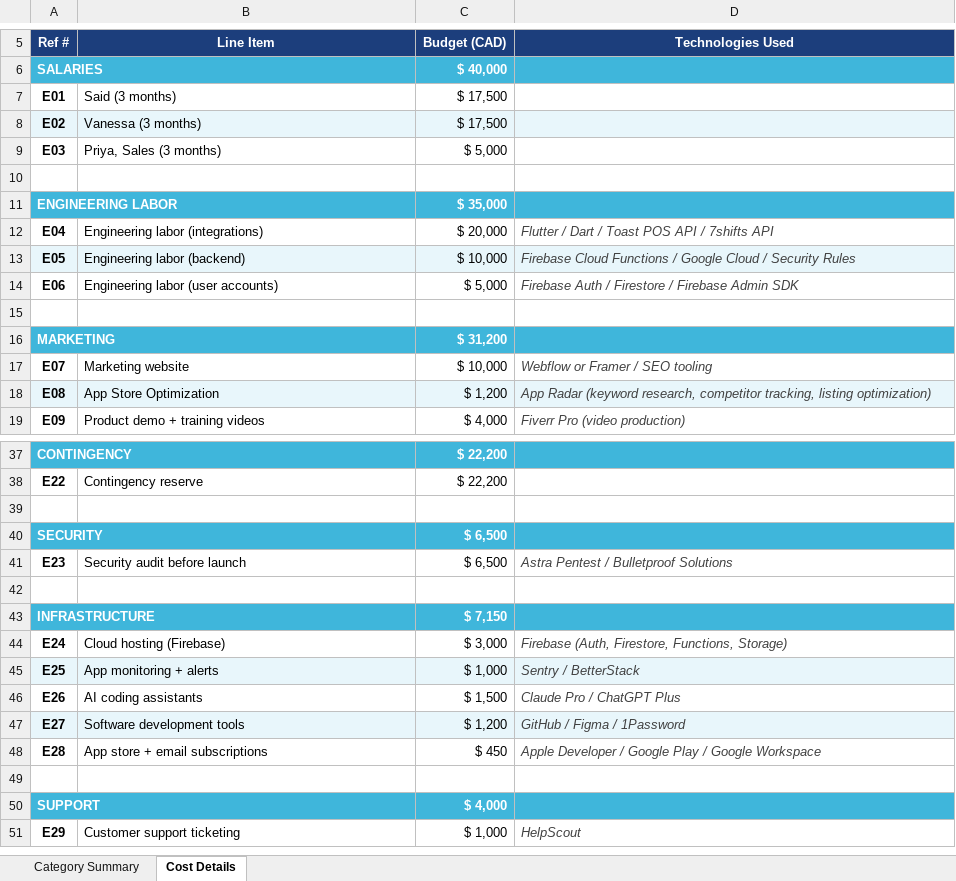
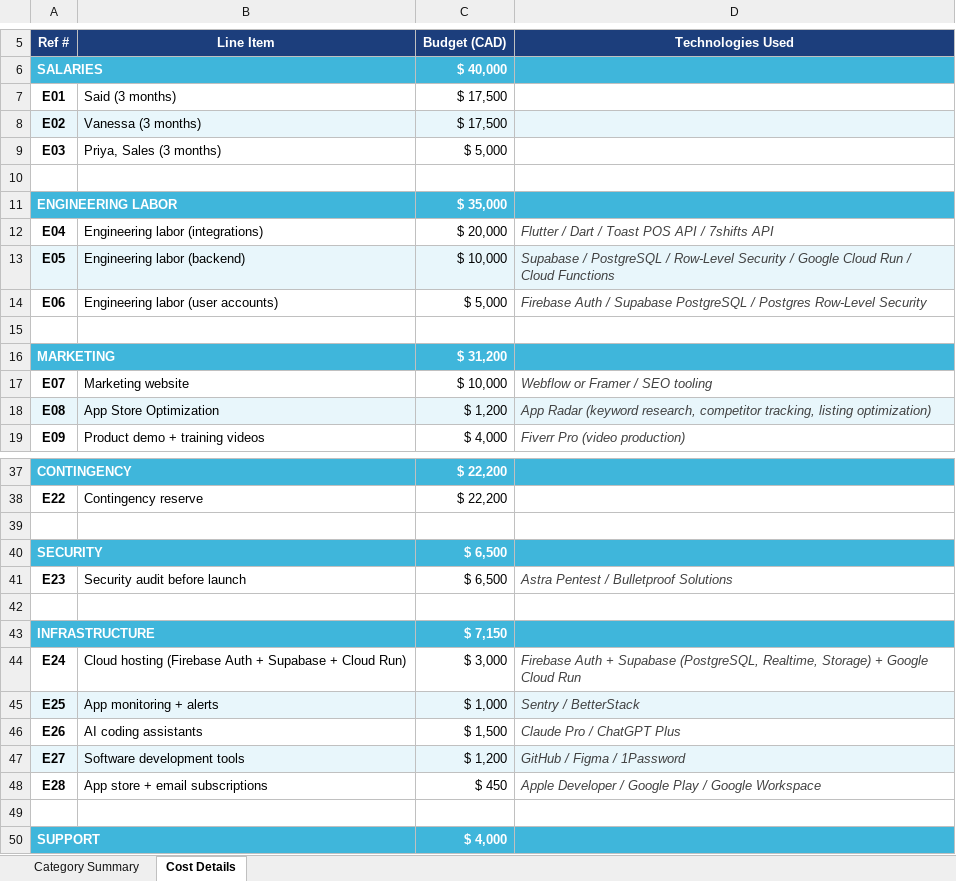
Before and after one commit to SaidKhan005/forge-flow-demo, an Excel workbook: docs/business/ForgeFlow Project Cost.xlsx, sheet Cost Details, drawn as a sheet; only a part is shown, gaps mark what is left out; the shorter side is filled out with more unchanged rows; values as stored, in another font and other column widths than the file's, no borders; the diff names each change by its address in the sheet, - before the commit and + after, or states it on an @@ line.

```diff
--- a/docs/business/ForgeFlow Project Cost.xlsx (sheet Cost Details)
+++ b/docs/business/ForgeFlow Project Cost.xlsx (sheet Cost Details)
-D13 (Technologies Used): Firebase Cloud Functions / Google Cloud / Security Rules
+D13 (Technologies Used): Supabase / PostgreSQL / Row-Level Security / Google Cloud Run / Cloud Functions
-D14 (Technologies Used): …Auth / Firestore / Firebase Admin SDK
+D14 (Technologies Used): …Auth / Supabase PostgreSQL / Postgres Row-Level Security
-B44 (Line Item): Cloud hosting (Firebase)
+B44 (Line Item): Cloud hosting (Firebase Auth + Supabase + Cloud Run)
-D44 (Technologies Used): Firebase (Auth, Firestore, Functions, Storage)
+D44 (Technologies Used): Firebase Auth + Supabase (PostgreSQL, Realtime, Storage) + Google Cloud Run
```
Also changed, not shown: 59 other files.
